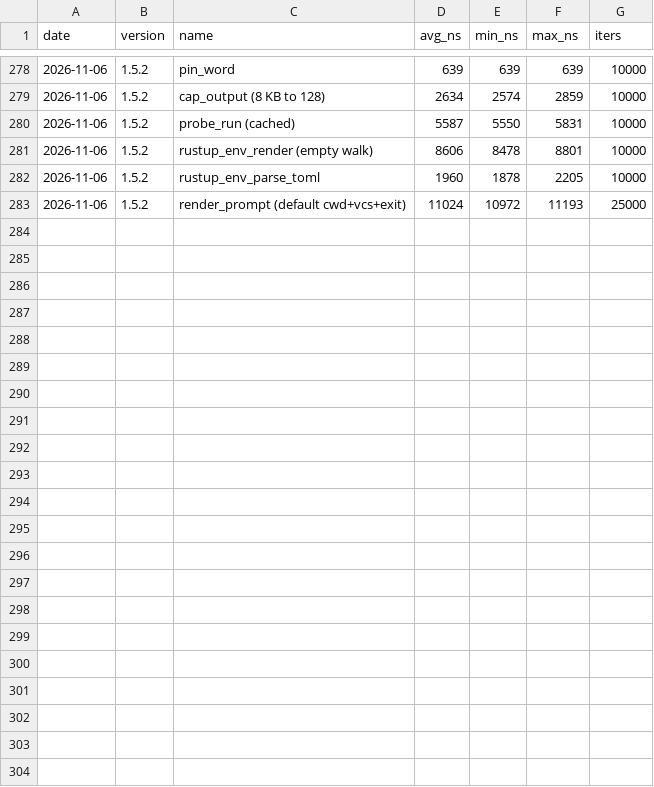
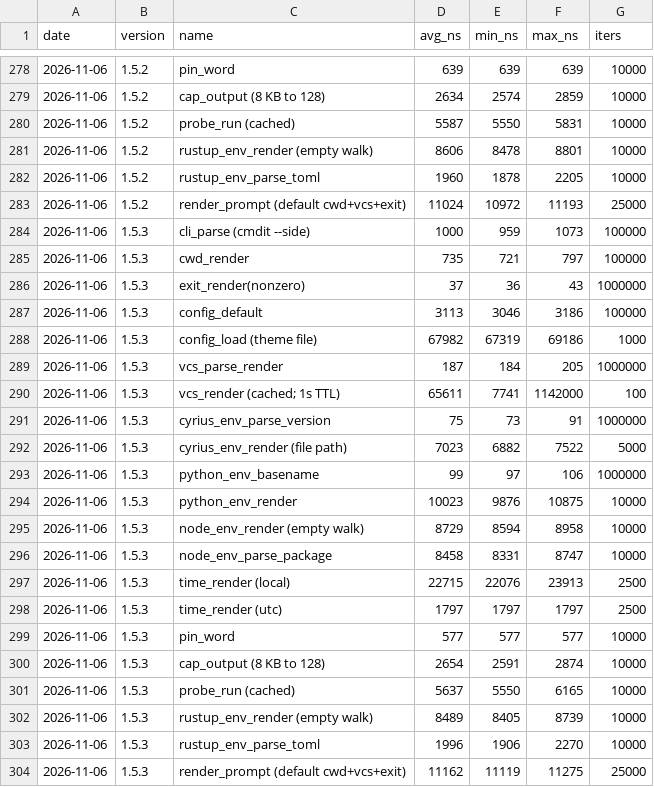
Before and after one commit to MacCracken/commandress, a CSV file: docs/benchmarks/history.csv, drawn as a sheet; only a part is shown, gaps mark what is left out; the diff names each change by its address in the sheet, - before the commit and + after, or states it on an @@ line.

Commit message:
cmdit update

```diff
--- a/docs/benchmarks/history.csv
+++ b/docs/benchmarks/history.csv
+row 284: 2026-11-06 | 1.5.3 | cli_parse (cmdit --side) | 1000 | 959 | 1073 | 100000
+row 285: 2026-11-06 | 1.5.3 | cwd_render | 735 | 721 | 797 | 100000
+row 286: 2026-11-06 | 1.5.3 | exit_render(nonzero) | 37 | 36 | 43 | 1000000
+row 287: 2026-11-06 | 1.5.3 | config_default | 3113 | 3046 | 3186 | 100000
+row 288: 2026-11-06 | 1.5.3 | config_load (theme file) | 67982 | 67319 | 69186 | 1000
+row 289: 2026-11-06 | 1.5.3 | vcs_parse_render | 187 | 184 | 205 | 1000000
+row 290: 2026-11-06 | 1.5.3 | vcs_render (cached; 1s TTL) | 65611 | 7741 | 1142000 | 100
+row 291: 2026-11-06 | 1.5.3 | cyrius_env_parse_version | 75 | 73 | 91 | 1000000
+row 292: 2026-11-06 | 1.5.3 | cyrius_env_render (file path) | 7023 | 6882 | 7522 | 5000
+row 293: 2026-11-06 | 1.5.3 | python_env_basename | 99 | 97 | 106 | 1000000
+row 294: 2026-11-06 | 1.5.3 | python_env_render | 10023 | 9876 | 10875 | 10000
+row 295: 2026-11-06 | 1.5.3 | node_env_render (empty walk) | 8729 | 8594 | 8958 | 10000
+row 296: 2026-11-06 | 1.5.3 | node_env_parse_package | 8458 | 8331 | 8747 | 10000
+row 297: 2026-11-06 | 1.5.3 | time_render (local) | 22715 | 22076 | 23913 | 2500
+row 298: 2026-11-06 | 1.5.3 | time_render (utc) | 1797 | 1797 | 1797 | 2500
+row 299: 2026-11-06 | 1.5.3 | pin_word | 577 | 577 | 577 | 10000
+row 300: 2026-11-06 | 1.5.3 | cap_output (8 KB to 128) | 2654 | 2591 | 2874 | 10000
+row 301: 2026-11-06 | 1.5.3 | probe_run (cached) | 5637 | 5550 | 6165 | 10000
+row 302: 2026-11-06 | 1.5.3 | rustup_env_render (empty walk) | 8489 | 8405 | 8739 | 10000
+row 303: 2026-11-06 | 1.5.3 | rustup_env_parse_toml | 1996 | 1906 | 2270 | 10000
+row 304: 2026-11-06 | 1.5.3 | render_prompt (default cwd+vcs+exit) | 11162 | 11119 | 11275 | 25000
```
Also changed, not shown: 14 other files.
